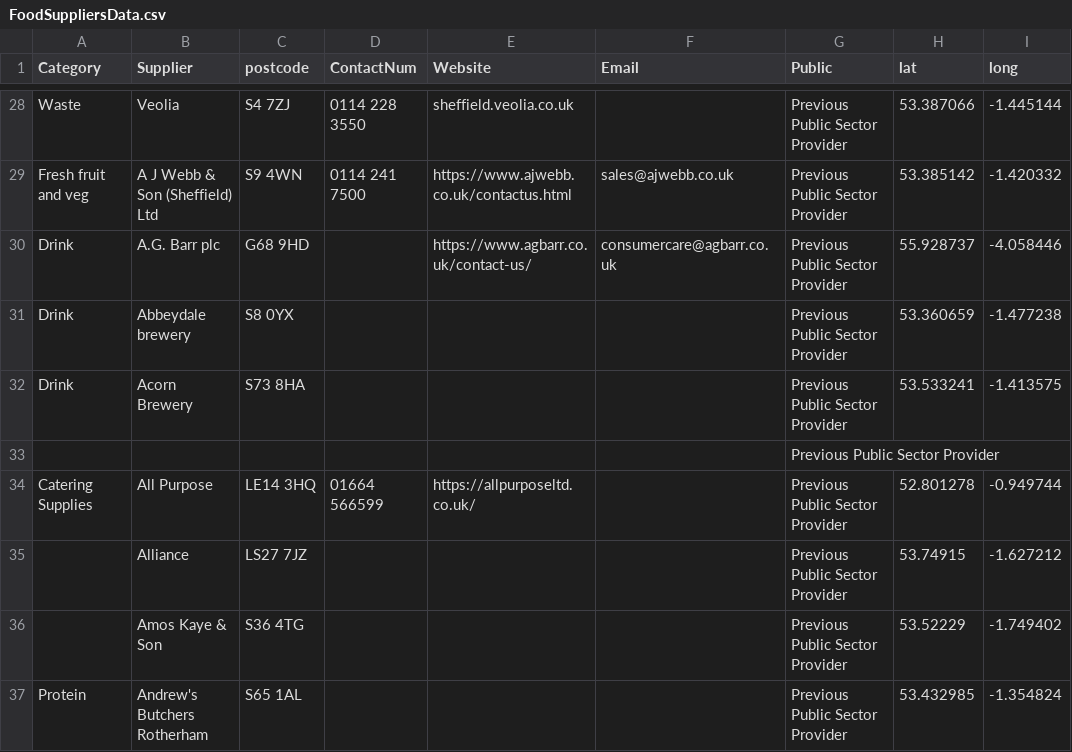
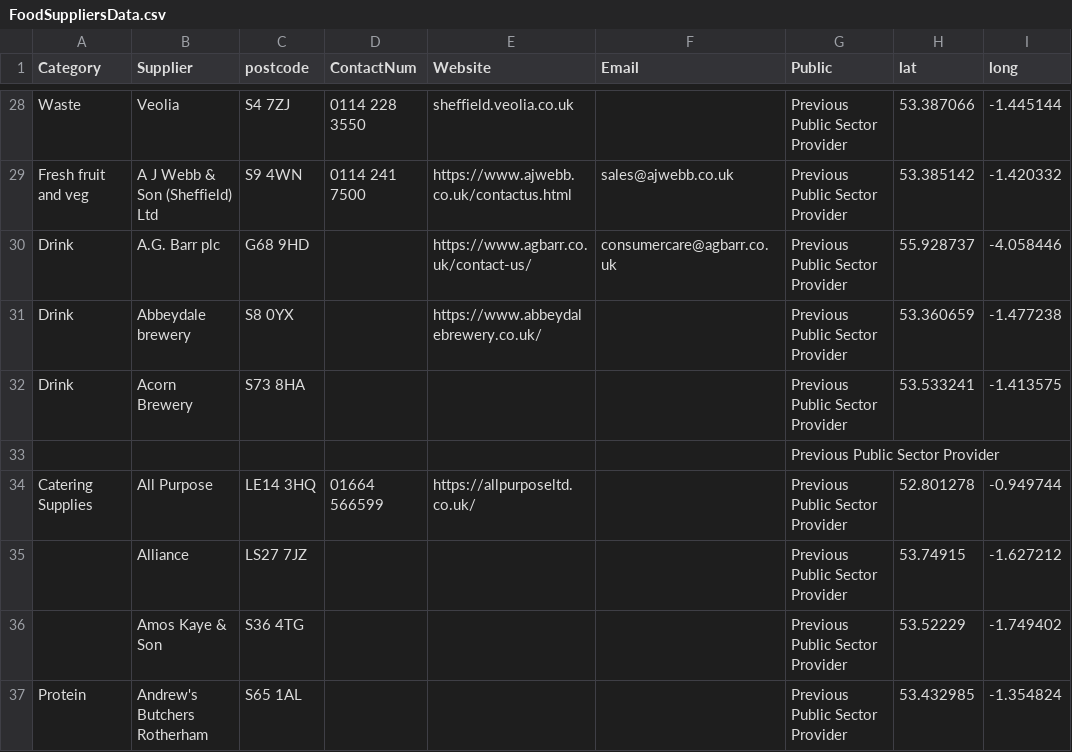
Before and after one commit to NiddCN/FoodSuppliers, a CSV file: Data/FoodSuppliersData.csv, drawn as a sheet; only a part is shown, gaps mark what is left out.

Commit message:
Automated update of CSV

```diff
--- a/Data/FoodSuppliersData.csv
+++ b/Data/FoodSuppliersData.csv
@@ -30,3 +30,3 @@ Fresh fruit and veg,A J Webb & Son (Sheffield) Ltd,S9 4WN,0114 241 7500,https://
 Drink,A.G. Barr plc,G68 9HD,,https://www.agbarr.co.uk/contact-us/,consumercare@agbarr.co.uk,Previous Public Sector Provider,55.928737,-4.058446
-Drink,Abbeydale brewery,S8 0YX,,,,Previous Public Sector Provider,53.360659,-1.477238
+Drink,Abbeydale brewery,S8 0YX,,https://www.abbeydalebrewery.co.uk/,,Previous Public Sector Provider,53.360659,-1.477238
 Drink,Acorn Brewery,S73 8HA,,,,Previous Public Sector Provider,53.533241,-1.413575
```
